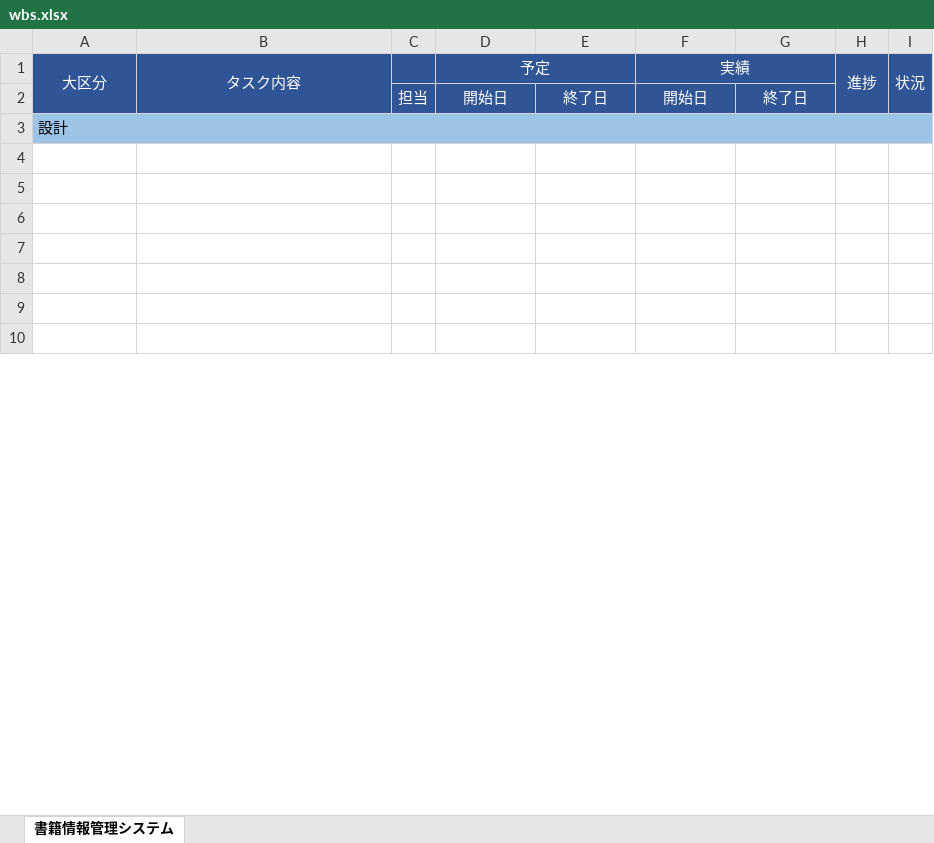
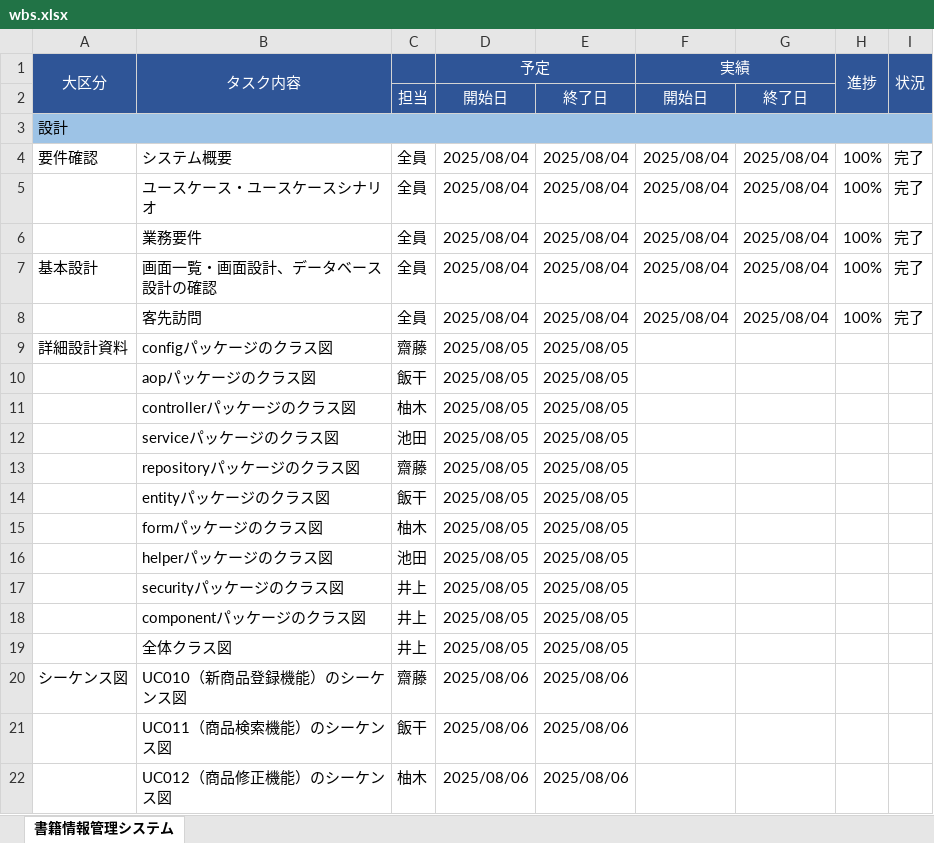
Before and after one commit to NstecEmp-013/team-dev-spring-boot-ec, an Excel workbook: plan/wbs/wbs.xlsx, sheet 書籍情報管理システム, drawn as a sheet; only a part is shown; values as stored, in another font and other column widths than the file's, no borders; the diff covers the shown part only; the diff names each change by its address in the sheet, - before the commit and + after, or states it on an @@ line.

Commit message:
Fix 0804wbs feature

```diff
--- a/plan/wbs/wbs.xlsx (sheet 書籍情報管理システム)
+++ b/plan/wbs/wbs.xlsx (sheet 書籍情報管理システム)
-row 4: (empty)
+row 4: 要件確認 | システム概要 | 全員 | 2025/08/04 | 2025/08/04 | 2025/08/04 | 2025/08/04 | 100% | 完了
-row 5: (empty)
+row 5:  | ユースケース・ユースケースシナリオ | 全員 | 2025/08/04 | 2025/08/04 | 2025/08/04 | 2025/08/04 | 100% | 完了
-row 6: (empty)
+row 6:  | 業務要件 | 全員 | 2025/08/04 | 2025/08/04 | 2025/08/04 | 2025/08/04 | 100% | 完了
-row 7: (empty)
+row 7: 基本設計 | 画面一覧・画面設計、データベース設計の確認 | 全員 | 2025/08/04 | 2025/08/04 | 2025/08/04 | 2025/08/04 | 100% | 完了
-row 8: (empty)
+row 8:  | 客先訪問 | 全員 | 2025/08/04 | 2025/08/04 | 2025/08/04 | 2025/08/04 | 100% | 完了
-row 9: (empty)
+row 9: 詳細設計資料 | configパッケージのクラス図 | 齋藤 | 2025/08/05 | 2025/08/05
-row 10: (empty)
+row 10:  | aopパッケージのクラス図 | 飯干 | 2025/08/05 | 2025/08/05
+row 11:  | controllerパッケージのクラス図 | 柚木 | 2025/08/05 | 2025/08/05
+row 12:  | serviceパッケージのクラス図 | 池田 | 2025/08/05 | 2025/08/05
+row 13:  | repositoryパッケージのクラス図 | 齋藤 | 2025/08/05 | 2025/08/05
+row 14:  | entityパッケージのクラス図 | 飯干 | 2025/08/05 | 2025/08/05
+row 15:  | formパッケージのクラス図 | 柚木 | 2025/08/05 | 2025/08/05
+row 16:  | helperパッケージのクラス図 | 池田 | 2025/08/05 | 2025/08/05
+row 17:  | securityパッケージのクラス図 | 井上 | 2025/08/05 | 2025/08/05
+row 18:  | componentパッケージのクラス図 | 井上 | 2025/08/05 | 2025/08/05
+row 19:  | 全体クラス図 | 井上 | 2025/08/05 | 2025/08/05
+row 20: シーケンス図 | UC010（新商品登録機能）のシーケンス図 | 齋藤 | 2025/08/06 | 2025/08/06
+row 21:  | UC011（商品検索機能）のシーケンス図 | 飯干 | 2025/08/06 | 2025/08/06
+row 22:  | UC012（商品修正機能）のシーケンス図 | 柚木 | 2025/08/06 | 2025/08/06
```
Also changed, not shown: 17 added rows, 11 removed rows and 63 edited cells elsewhere in this sheet.
